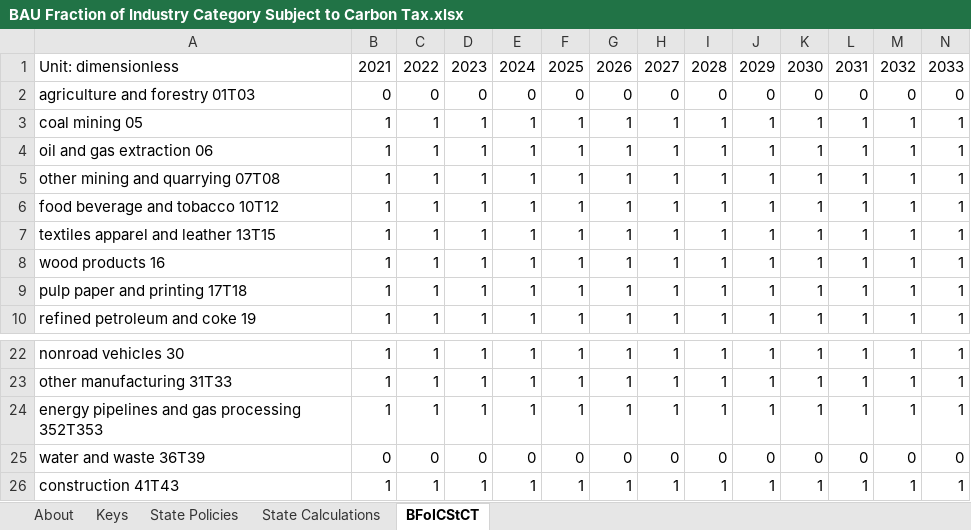
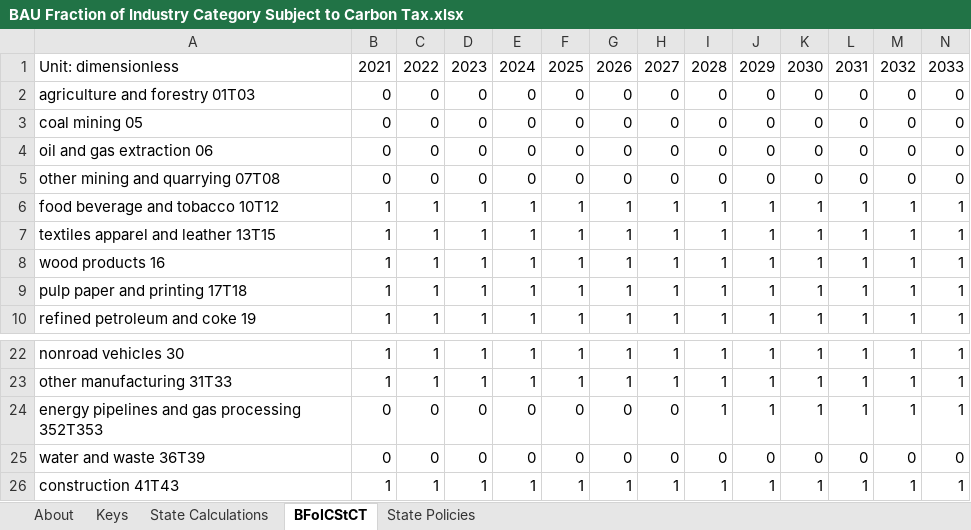
Before and after one commit to EnergyInnovation/eps-colorado, an Excel workbook: InputData/fuels/BFoICStCT/BAU Fraction of Industry Category Subject to Carbon Tax.xlsx, sheet BFoICStCT, drawn as a sheet; only a part is shown, gaps mark what is left out; values as stored, in another font and other column widths than the file's, no borders; removed rows and columns are numbered as before the commit, all else as after; rows hold the shown columns only; the diff names each change by its address in the sheet, - before the commit and + after, or states it on an @@ line.

```diff
--- a/InputData/fuels/BFoICStCT/BAU Fraction of Industry Category Subject to Carbon Tax.xlsx (sheet BFoICStCT)
+++ b/InputData/fuels/BFoICStCT/BAU Fraction of Industry Category Subject to Carbon Tax.xlsx (sheet BFoICStCT)
@@ sheet tab order changed: About | Keys | State Calculations | BFoICStCT | State Policies @@
-row 3: coal mining 05 | 1 | 1 | 1 | 1 | 1 | 1 | 1 | 1 | 1 | 1 | 1 | 1 | 1
-row 4: oil and gas extraction 06 | 1 | 1 | 1 | 1 | 1 | 1 | 1 | 1 | 1 | 1 | 1 | 1 | 1
-row 5: other mining and quarrying 07T08 | 1 | 1 | 1 | 1 | 1 | 1 | 1 | 1 | 1 | 1 | 1 | 1 | 1
+row 3: coal mining 05 | 0 | 0 | 0 | 0 | 0 | 0 | 0 | 0 | 0 | 0 | 0 | 0 | 0
+row 4: oil and gas extraction 06 | 0 | 0 | 0 | 0 | 0 | 0 | 0 | 0 | 0 | 0 | 0 | 0 | 0
+row 5: other mining and quarrying 07T08 | 0 | 0 | 0 | 0 | 0 | 0 | 0 | 0 | 0 | 0 | 0 | 0 | 0
-B24: 1
+B24: 0
-C24: 1
+C24: 0
-D24: 1
+D24: 0
-E24: 1
+E24: 0
-F24: 1
+F24: 0
-G24: 1
+G24: 0
-H24: 1
+H24: 0
```
Also changed, not shown: sheet State Policies, sheet State Calculations, sheet Keys, sheet About, formulas that keep their value, 24 other files.
